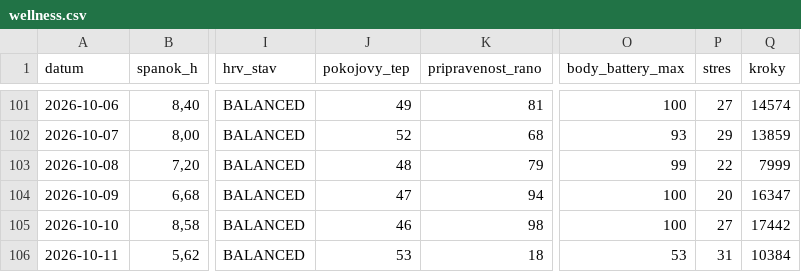
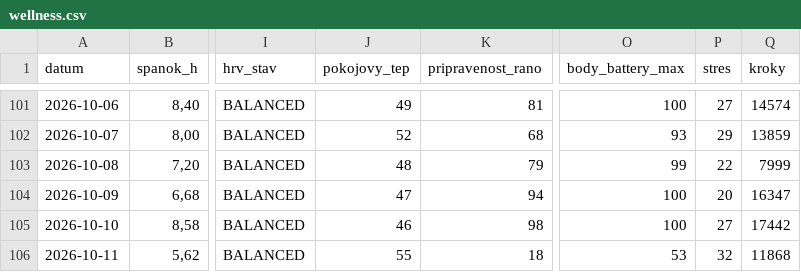
Before and after one commit to panacekm08/relaxrun, a CSV file: wellness.csv, drawn as a sheet; only a part is shown, gaps mark what is left out; the diff names each change by its address in the sheet, - before the commit and + after, or states it on an @@ line.

```diff
--- a/wellness.csv
+++ b/wellness.csv
-J106 (pokojovy_tep): 53
+J106 (pokojovy_tep): 55
-P106 (stres): 31
+P106 (stres): 32
-Q106 (kroky): 10384
+Q106 (kroky): 11868
```
Also changed, not shown: 4 other files.
